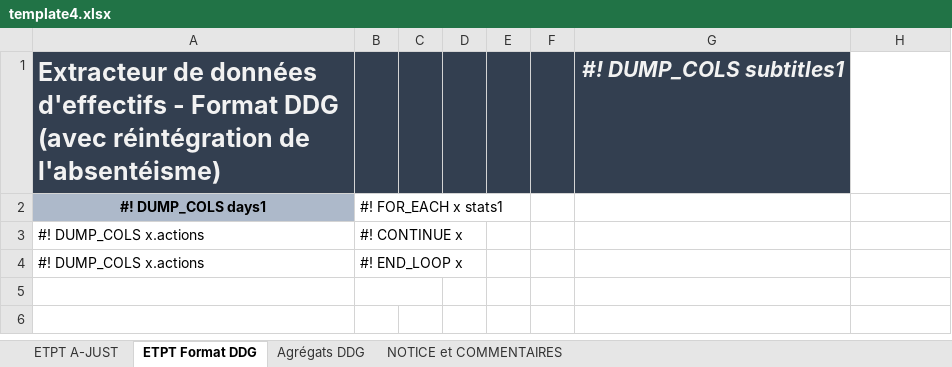
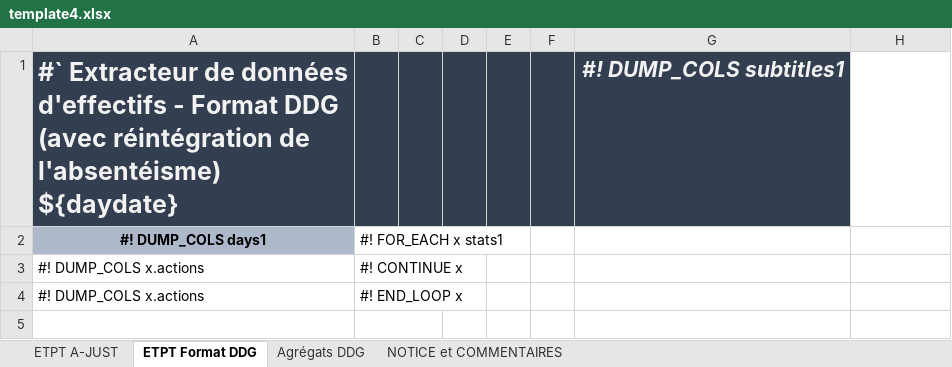
Before and after one commit to betagouv/a-just, an Excel workbook: front/src/assets/template4.xlsx, sheet ETPT Format DDG, drawn as a sheet; values as stored, in another font and other column widths than the file's, no borders; charts and pictures not drawn; the diff names each change by its address in the sheet, - before the commit and + after, or states it on an @@ line.

```diff
--- a/front/src/assets/template4.xlsx (sheet ETPT Format DDG)
+++ b/front/src/assets/template4.xlsx (sheet ETPT Format DDG)
-A1: Extracteur de données d'effectifs - Format DDG (avec réintégration de l'absentéisme)
+A1: #` Extracteur de données d'effectifs - Format DDG (avec réintégration de l'absentéisme) ${daydate}
```
Also changed, not shown: sheet ETPT A-JUST, 1 other file.
